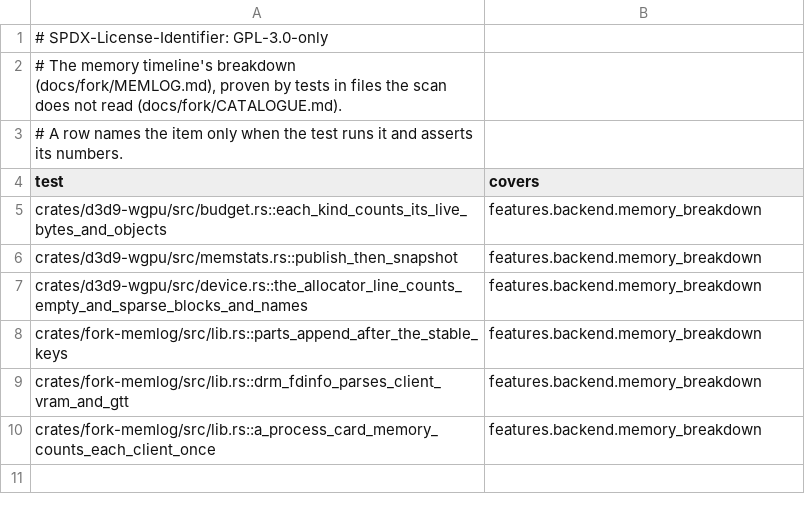
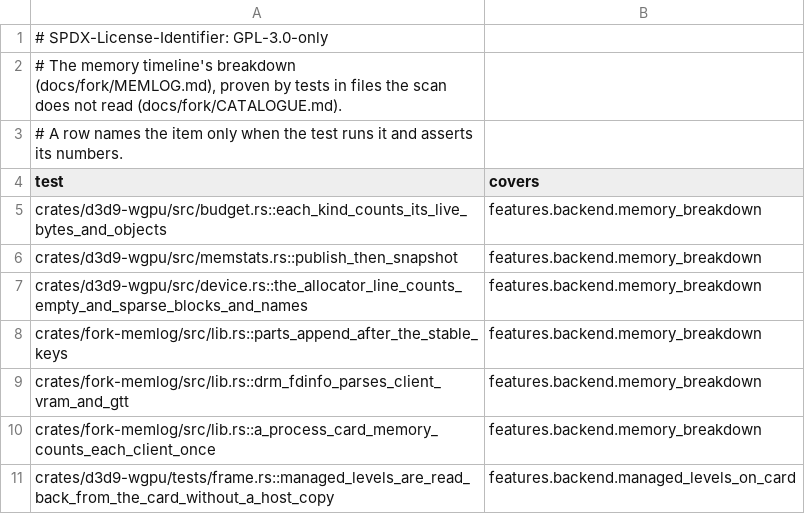
Before and after one commit to JorisJonkers-dev/nv-rs, a TSV file: .fork/catalogue/covers.d/memory.tsv, drawn as a sheet.

Commit message:
perf(d3d9-wgpu): a managed texture level given whole keeps no host copy; ReadSurface reads it back from the card
Every managed level kept a host copy as large as the textures on the card, for
ReadSurface; on a 142-plugin load order that was 1.3 to 1.8 GiB of RSS and the
game read none of it. A managed level given whole in a format the card holds
as given (BC included) now keeps no copy and is read back from the card when
asked; widened 16-bit formats, system-memory surfaces, textures not made and
levels last given in part keep their host bytes. NV_D3D9_HOST_COPIES=1 keeps
every copy, for comparing.

```diff
--- a/.fork/catalogue/covers.d/memory.tsv
+++ b/.fork/catalogue/covers.d/memory.tsv
@@ -10 +10,2 @@ crates/fork-memlog/src/lib.rs::drm_fdinfo_parses_client_vram_and_gtt	features.ba
 crates/fork-memlog/src/lib.rs::a_process_card_memory_counts_each_client_once	features.backend.memory_breakdown
+crates/d3d9-wgpu/tests/frame.rs::managed_levels_are_read_back_from_the_card_without_a_host_copy	features.backend.managed_levels_on_card
```
Also changed, not shown: 5 other files.
